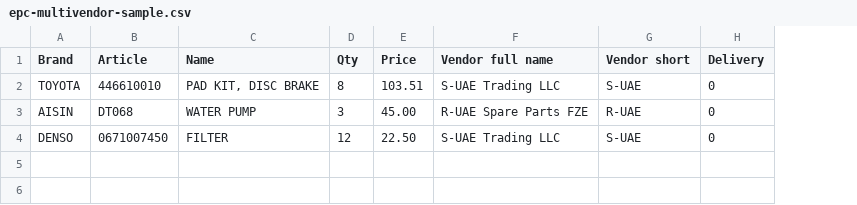
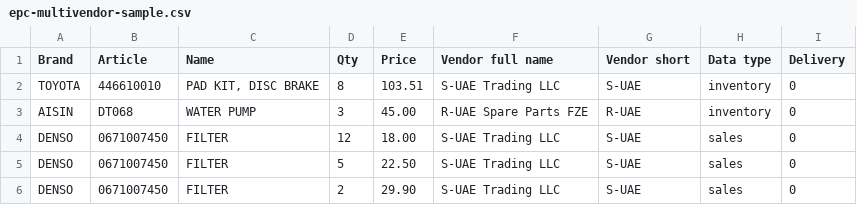
Before and after one commit to epartscart/ecomae, a CSV file: cp/content/shop/prices_upload/samples/epc-multivendor-sample.csv, drawn as a sheet; the diff names each change by its address in the sheet, - before the commit and + after, or states it on an @@ line.

```diff
--- a/cp/content/shop/prices_upload/samples/epc-multivendor-sample.csv
+++ b/cp/content/shop/prices_upload/samples/epc-multivendor-sample.csv
+column H (Data type), rows 2-4: inventory | inventory | sales
-E4 (Price): 22.50
+E4 (Price): 18.00
+row 5: DENSO | 0671007450 | FILTER | 5 | 22.50 | S-UAE Trading LLC | S-UAE | sales | 0
+row 6: DENSO | 0671007450 | FILTER | 2 | 29.90 | S-UAE Trading LLC | S-UAE | sales | 0
```
Also changed, not shown: 8 other files.
